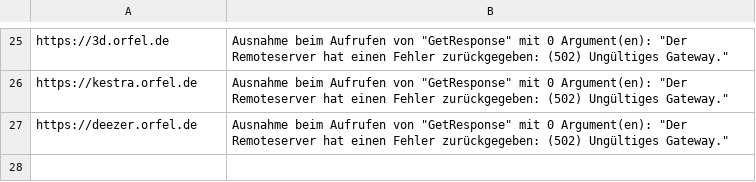
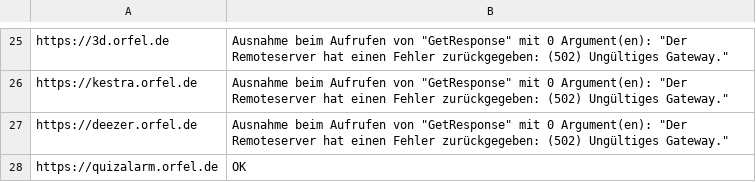
Before and after one commit to orfelorfel23/Jannik-Cloud, a CSV file: service-status.csv, drawn as a sheet; only a part is shown, gaps mark what is left out.

Commit message:
feat: setup quizalarm service and update monitoring

```diff
--- a/service-status.csv
+++ b/service-status.csv
@@ -27 +27,2 @@ https://kestra.orfel.de;Ausnahme beim Aufrufen von "GetResponse" mit 0 Argument(
 https://deezer.orfel.de;Ausnahme beim Aufrufen von "GetResponse" mit 0 Argument(en):  "Der Remoteserver hat einen Fehler zurückgegeben: (502) Ungültiges Gateway."
+https://quizalarm.orfel.de;OK
```
Also changed, not shown: 14 other files.
